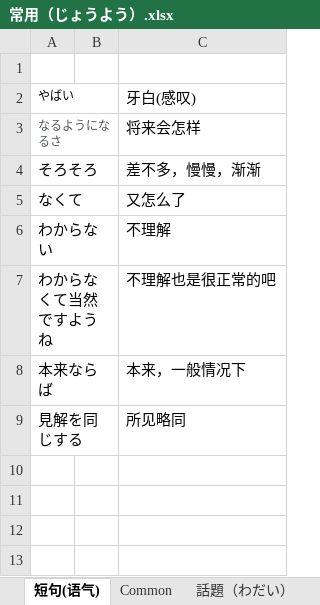
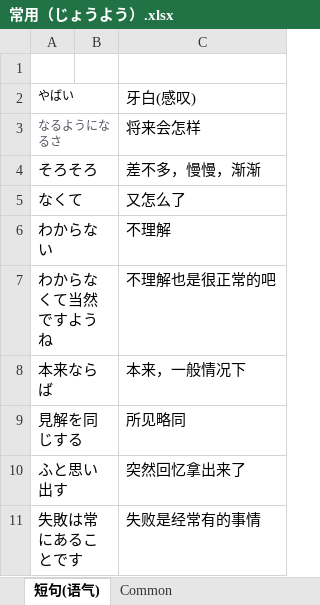
Before and after one commit to PaleBlue0619/Japanese, an Excel workbook: 常用（じょうよう）.xlsx, sheet 短句(语气), drawn as a sheet; values as stored, in another font and other column widths than the file's, no borders; the diff names each change by its address in the sheet, - before the commit and + after, or states it on an @@ line.

```diff
--- a/常用（じょうよう）.xlsx (sheet 短句(语气))
+++ b/常用（じょうよう）.xlsx (sheet 短句(语气))
-sheet tab: 話題（わだい）
+row 10: ふと思い出す |  | 突然回忆拿出来了
+row 11: 失敗は常にあることです |  | 失败是经常有的事情
```
Also changed, not shown: other sheet tabs, いword.xlsx, るwords.xlsx, 17 other files.
